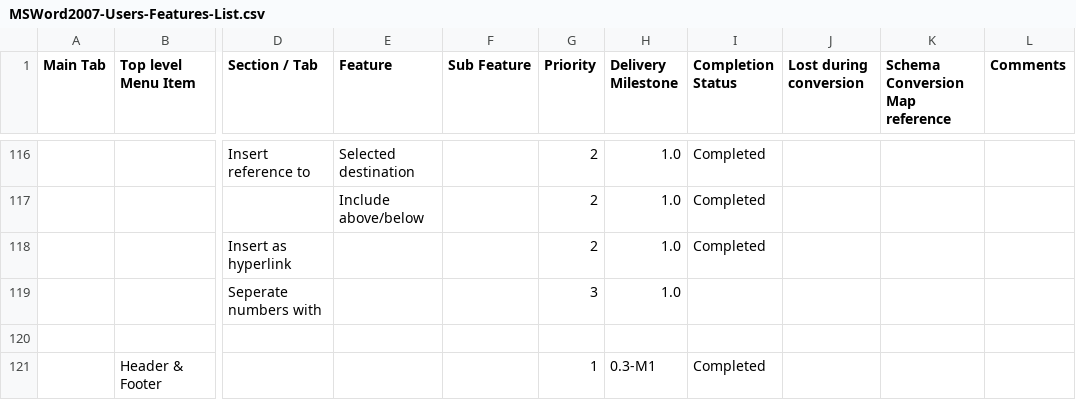
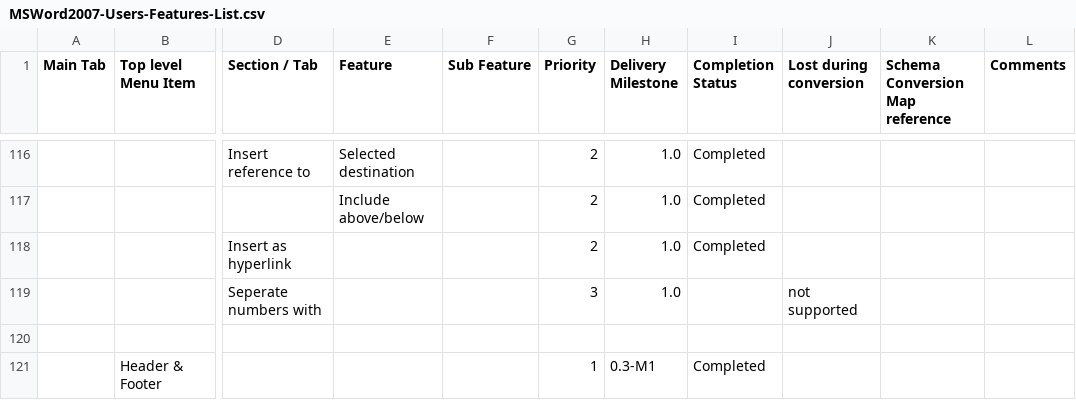
Before and after one commit to svn2github/zlib123, a CSV file: docs/Tester documentation/MSWord2007-Users-Features-List.csv, drawn as a sheet; only a part is shown, gaps mark what is left out; the diff names each change by its address in the sheet, - before the commit and + after, or states it on an @@ line.

Commit message:
UPDATE Cross reference
git-svn-id: http://svn.code.sf.net/p/odf-converter/code/trunk@1430 24c45a59-3718-0410-950f-d1d872dd8675

```diff
--- a/docs/Tester documentation/MSWord2007-Users-Features-List.csv
+++ b/docs/Tester documentation/MSWord2007-Users-Features-List.csv
-J119 (Lost during conversion): (empty)
+J119 (Lost during conversion): not supported
```
